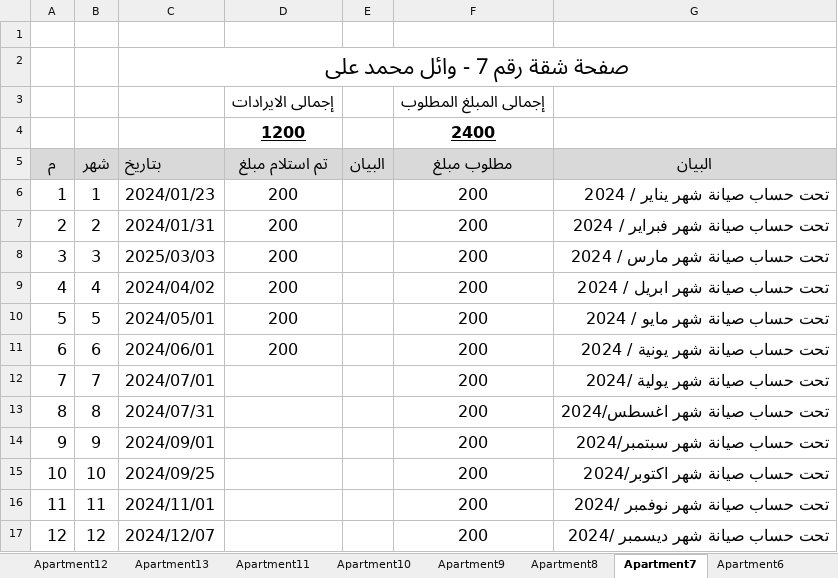
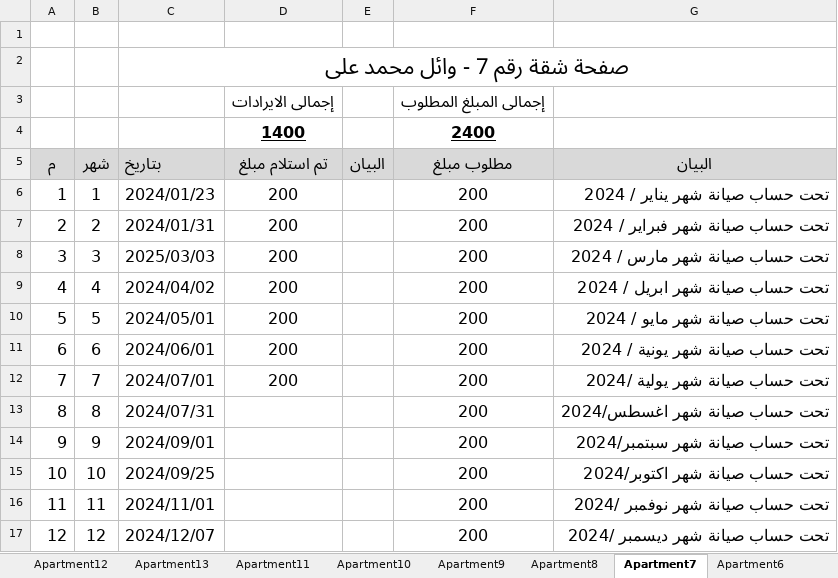
Before and after one commit to wmaa64/syana2024, an Excel workbook: Book2025.xlsx, sheet Apartment7, drawn as a sheet; values as stored, in another font and other column widths than the file's, no borders; the diff names each change by its address in the sheet, - before the commit and + after, or states it on an @@ line.

```diff
--- a/Book2025.xlsx (sheet Apartment7)
+++ b/Book2025.xlsx (sheet Apartment7)
-D4 (تم استلام مبلغ): 1200
+D4 (تم استلام مبلغ): 1400
-D12 (تم استلام مبلغ): (empty)
+D12 (تم استلام مبلغ): 200
```
Also changed, not shown: sheet incomes, sheet balance, sheet payments, sheet outcomes, sheet Monthly_payments, sheet Apartment4, 1 more sheet, charts or pictures.
